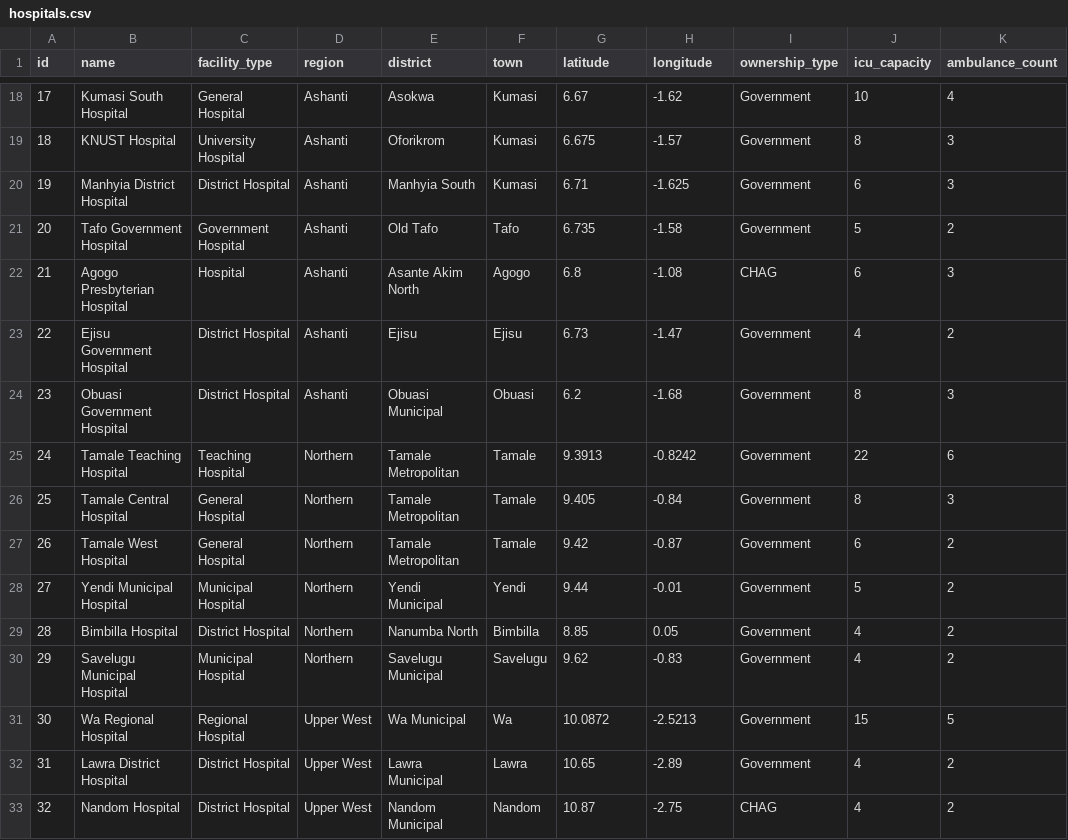
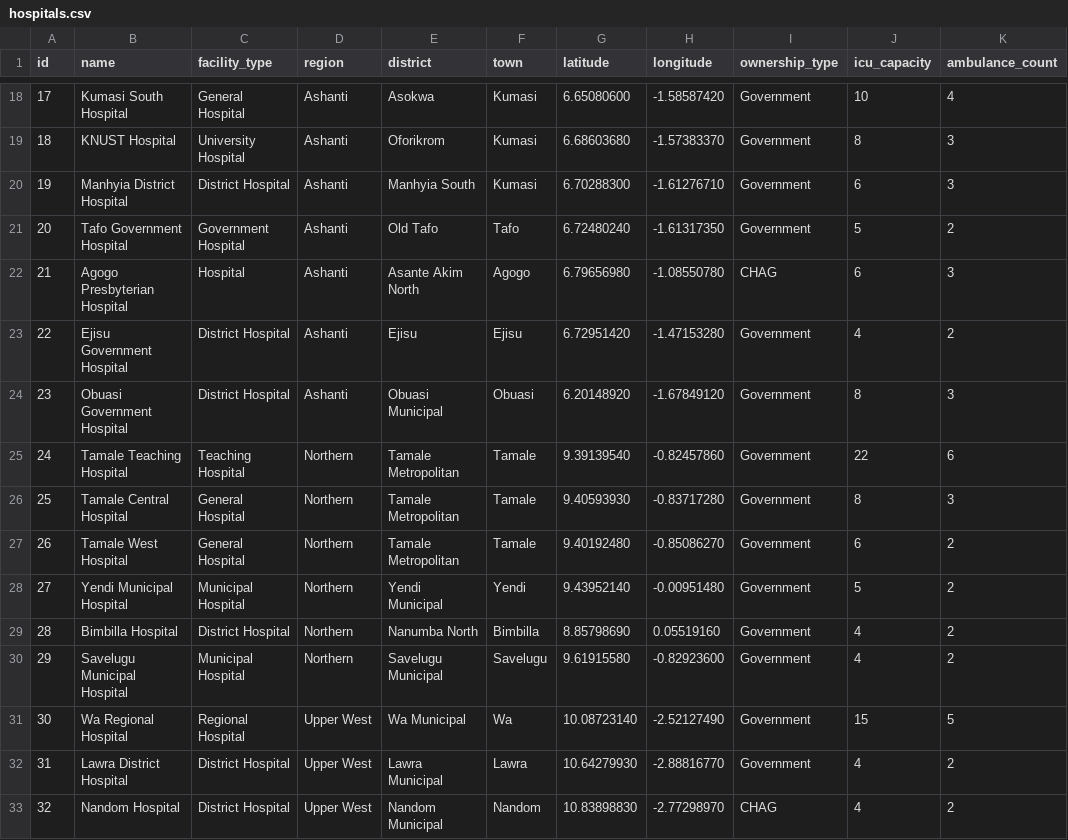
Before and after one commit to Septagon-Systems/Hospital-Service-DSA, a CSV file: data/seed/hospitals.csv, drawn as a sheet; only a part is shown, gaps mark what is left out; the diff covers the shown part only.

```diff
--- a/data/seed/hospitals.csv
+++ b/data/seed/hospitals.csv
@@ -18,16 +18,16 @@ id,name,facility_type,region,district,town,latitude,longitude,ownership_type,icu
-17,Kumasi South Hospital,General Hospital,Ashanti,Asokwa,Kumasi,6.67,-1.62,Government,10,4
-18,KNUST Hospital,University Hospital,Ashanti,Oforikrom,Kumasi,6.675,-1.57,Government,8,3
-19,Manhyia District Hospital,District Hospital,Ashanti,Manhyia South,Kumasi,6.71,-1.625,Government,6,3
-20,Tafo Government Hospital,Government Hospital,Ashanti,Old Tafo,Tafo,6.735,-1.58,Government,5,2
-21,Agogo Presbyterian Hospital,Hospital,Ashanti,Asante Akim North,Agogo,6.8,-1.08,CHAG,6,3
-22,Ejisu Government Hospital,District Hospital,Ashanti,Ejisu,Ejisu,6.73,-1.47,Government,4,2
-23,Obuasi Government Hospital,District Hospital,Ashanti,Obuasi Municipal,Obuasi,6.2,-1.68,Government,8,3
-24,Tamale Teaching Hospital,Teaching Hospital,Northern,Tamale Metropolitan,Tamale,9.3913,-0.8242,Government,22,6
-25,Tamale Central Hospital,General Hospital,Northern,Tamale Metropolitan,Tamale,9.405,-0.84,Government,8,3
-26,Tamale West Hospital,General Hospital,Northern,Tamale Metropolitan,Tamale,9.42,-0.87,Government,6,2
-27,Yendi Municipal Hospital,Municipal Hospital,Northern,Yendi Municipal,Yendi,9.44,-0.01,Government,5,2
-28,Bimbilla Hospital,District Hospital,Northern,Nanumba North,Bimbilla,8.85,0.05,Government,4,2
-29,Savelugu Municipal Hospital,Municipal Hospital,Northern,Savelugu Municipal,Savelugu,9.62,-0.83,Government,4,2
-30,Wa Regional Hospital,Regional Hospital,Upper West,Wa Municipal,Wa,10.0872,-2.5213,Government,15,5
-31,Lawra District Hospital,District Hospital,Upper West,Lawra Municipal,Lawra,10.65,-2.89,Government,4,2
-32,Nandom Hospital,District Hospital,Upper West,Nandom Municipal,Nandom,10.87,-2.75,CHAG,4,2
+17,Kumasi South Hospital,General Hospital,Ashanti,Asokwa,Kumasi,6.65080600,-1.58587420,Government,10,4
+18,KNUST Hospital,University Hospital,Ashanti,Oforikrom,Kumasi,6.68603680,-1.57383370,Government,8,3
+19,Manhyia District Hospital,District Hospital,Ashanti,Manhyia South,Kumasi,6.70288300,-1.61276710,Government,6,3
+20,Tafo Government Hospital,Government Hospital,Ashanti,Old Tafo,Tafo,6.72480240,-1.61317350,Government,5,2
+21,Agogo Presbyterian Hospital,Hospital,Ashanti,Asante Akim North,Agogo,6.79656980,-1.08550780,CHAG,6,3
+22,Ejisu Government Hospital,District Hospital,Ashanti,Ejisu,Ejisu,6.72951420,-1.47153280,Government,4,2
+23,Obuasi Government Hospital,District Hospital,Ashanti,Obuasi Municipal,Obuasi,6.20148920,-1.67849120,Government,8,3
+24,Tamale Teaching Hospital,Teaching Hospital,Northern,Tamale Metropolitan,Tamale,9.39139540,-0.82457860,Government,22,6
+25,Tamale Central Hospital,General Hospital,Northern,Tamale Metropolitan,Tamale,9.40593930,-0.83717280,Government,8,3
+26,Tamale West Hospital,General Hospital,Northern,Tamale Metropolitan,Tamale,9.40192480,-0.85086270,Government,6,2
+27,Yendi Municipal Hospital,Municipal Hospital,Northern,Yendi Municipal,Yendi,9.43952140,-0.00951480,Government,5,2
+28,Bimbilla Hospital,District Hospital,Northern,Nanumba North,Bimbilla,8.85798690,0.05519160,Government,4,2
+29,Savelugu Municipal Hospital,Municipal Hospital,Northern,Savelugu Municipal,Savelugu,9.61915580,-0.82923600,Government,4,2
+30,Wa Regional Hospital,Regional Hospital,Upper West,Wa Municipal,Wa,10.08723140,-2.52127490,Government,15,5
+31,Lawra District Hospital,District Hospital,Upper West,Lawra Municipal,Lawra,10.64279930,-2.88816770,Government,4,2
+32,Nandom Hospital,District Hospital,Upper West,Nandom Municipal,Nandom,10.83898830,-2.77298970,CHAG,4,2
```
Also changed, not shown: 68 edited cells elsewhere in this file.
